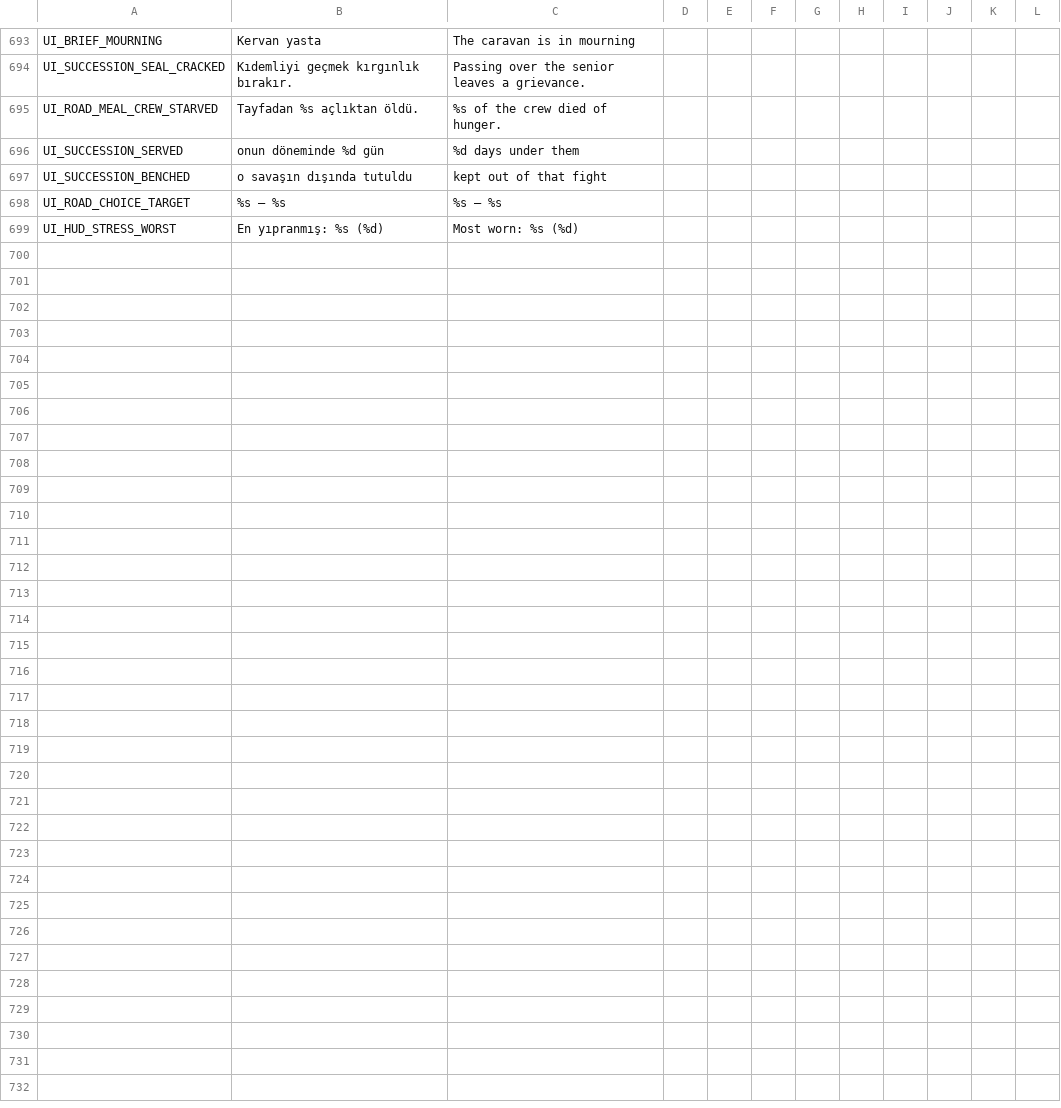
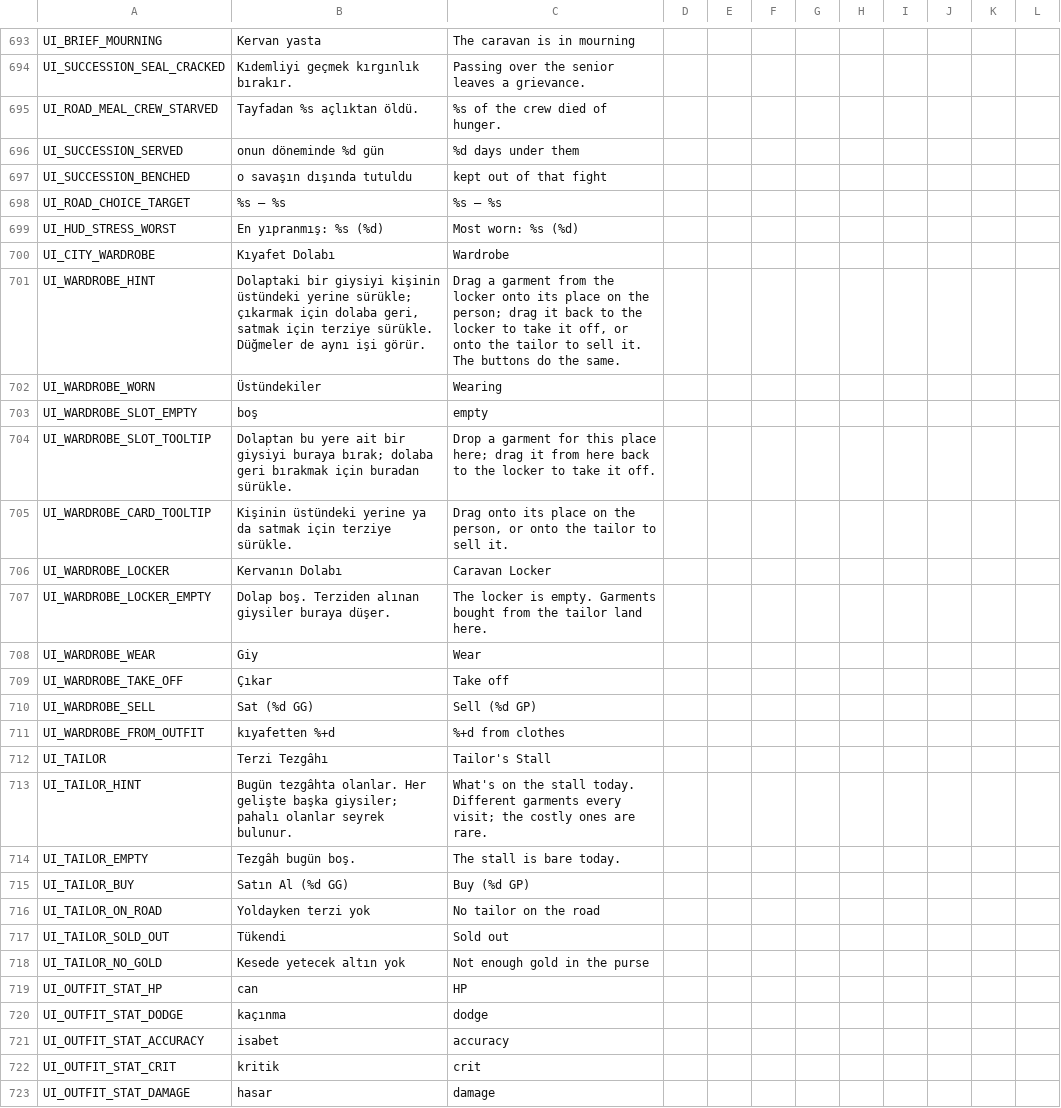
Before and after one commit to ulubatuhan/wayborne, a CSV file: data/locale/ui.csv, drawn as a sheet; only a part is shown, gaps mark what is left out; the diff names each change by its address in the sheet, - before the commit and + after, or states it on an @@ line.

```diff
--- a/data/locale/ui.csv
+++ b/data/locale/ui.csv
+row 700: UI_CITY_WARDROBE | Kıyafet Dolabı | Wardrobe
+row 701: UI_WARDROBE_HINT | Dolaptaki bir giysiyi kişinin üstündeki yerine sürükle; çıkarmak için dolaba geri, satmak için terziye sürükle. Düğmeler de aynı işi görür. | Drag a garment from the locker onto its place on the person; drag it back to the locker to take it off, or onto the tailor to sell it. The buttons do the same.
+row 702: UI_WARDROBE_WORN | Üstündekiler | Wearing
+row 703: UI_WARDROBE_SLOT_EMPTY | boş | empty
+row 704: UI_WARDROBE_SLOT_TOOLTIP | Dolaptan bu yere ait bir giysiyi buraya bırak; dolaba geri bırakmak için buradan sürükle. | Drop a garment for this place here; drag it from here back to the locker to take it off.
+row 705: UI_WARDROBE_CARD_TOOLTIP | Kişinin üstündeki yerine ya da satmak için terziye sürükle. | Drag onto its place on the person, or onto the tailor to sell it.
+row 706: UI_WARDROBE_LOCKER | Kervanın Dolabı | Caravan Locker
+row 707: UI_WARDROBE_LOCKER_EMPTY | Dolap boş. Terziden alınan giysiler buraya düşer. | The locker is empty. Garments bought from the tailor land here.
+row 708: UI_WARDROBE_WEAR | Giy | Wear
+row 709: UI_WARDROBE_TAKE_OFF | Çıkar | Take off
+row 710: UI_WARDROBE_SELL | Sat (%d GG) | Sell (%d GP)
+row 711: UI_WARDROBE_FROM_OUTFIT | kıyafetten %+d | %+d from clothes
+row 712: UI_TAILOR | Terzi Tezgâhı | Tailor's Stall
+row 713: UI_TAILOR_HINT | Bugün tezgâhta olanlar. Her gelişte başka giysiler; pahalı olanlar seyrek bulunur. | What's on the stall today. Different garments every visit; the costly ones are rare.
+row 714: UI_TAILOR_EMPTY | Tezgâh bugün boş. | The stall is bare today.
+row 715: UI_TAILOR_BUY | Satın Al (%d GG) | Buy (%d GP)
+row 716: UI_TAILOR_ON_ROAD | Yoldayken terzi yok | No tailor on the road
+row 717: UI_TAILOR_SOLD_OUT | Tükendi | Sold out
+row 718: UI_TAILOR_NO_GOLD | Kesede yetecek altın yok | Not enough gold in the purse
+row 719: UI_OUTFIT_STAT_HP | can | HP
+row 720: UI_OUTFIT_STAT_DODGE | kaçınma | dodge
+row 721: UI_OUTFIT_STAT_ACCURACY | isabet | accuracy
+row 722: UI_OUTFIT_STAT_CRIT | kritik | crit
+row 723: UI_OUTFIT_STAT_DAMAGE | hasar | damage
```
Also changed, not shown: data/locale/game.csv, 14 other files.
